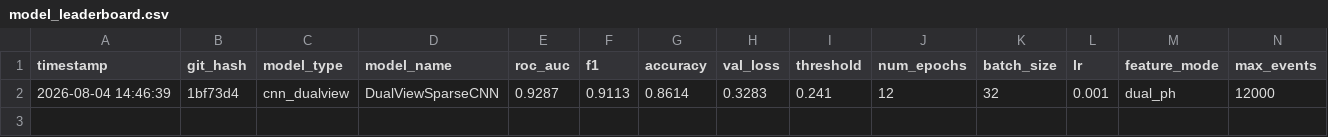
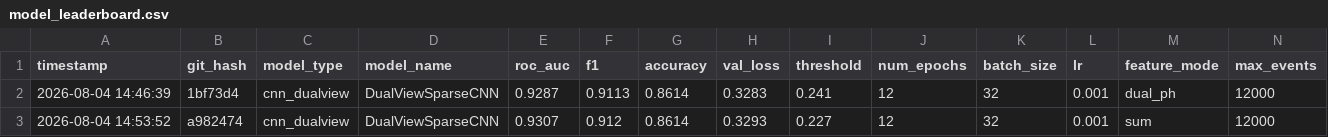
Before and after one commit to Phidet/minos_sparse, a CSV file: model_leaderboard.csv, drawn as a sheet; only a part is shown; rows hold the shown columns only; the diff names each change by its address in the sheet, - before the commit and + after, or states it on an @@ line.

Commit message:
Auto-commit before training cnn_simplified_dualview

```diff
--- a/model_leaderboard.csv
+++ b/model_leaderboard.csv
+row 3: 2026-08-04 14:53:52 | a982474 | cnn_dualview | DualViewSparseCNN | 0.9307 | 0.912 | 0.8614 | 0.3293 | 0.227 | 12 | 32 | 0.001 | sum | 12000
```
Also changed, not shown: 3 other files.
